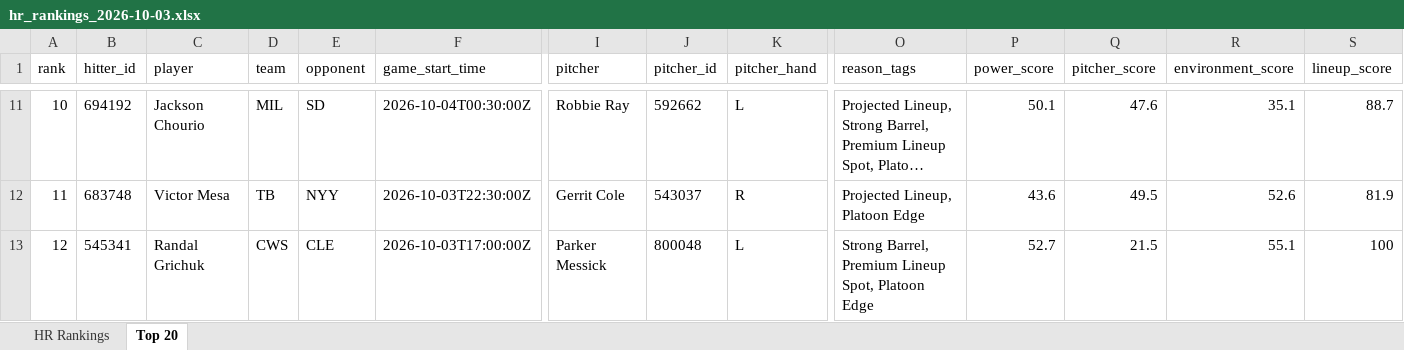
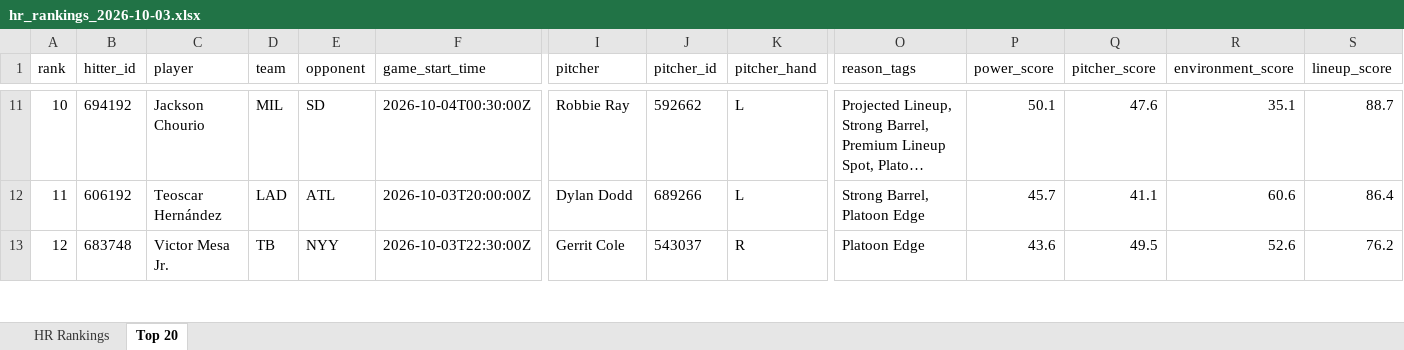
Before and after one commit to etbell28/ghost-analytics, an Excel workbook: outputs/daily/hr_rankings_2026-10-03.xlsx, sheet Top 20, drawn as a sheet; only a part is shown, gaps mark what is left out; long unchanged cells end in …; values as stored, in another font and other column widths than the file's, no borders; the diff covers the shown part only; the diff names each change by its address in the sheet, - before the commit and + after, or states it on an @@ line.

```diff
--- a/outputs/daily/hr_rankings_2026-10-03.xlsx (sheet Top 20)
+++ b/outputs/daily/hr_rankings_2026-10-03.xlsx (sheet Top 20)
-B12 (hitter_id): 683748
+B12 (hitter_id): 606192
-C12 (player): Victor Mesa
+C12 (player): Teoscar Hernández
-D12 (team): TB
+D12 (team): LAD
-E12 (opponent): NYY
+E12 (opponent): ATL
-F12 (game_start_time): 2026-10-03T22:30:00Z
+F12 (game_start_time): 2026-10-03T20:00:00Z
-I12 (pitcher): Gerrit Cole
+I12 (pitcher): Dylan Dodd
-J12 (pitcher_id): 543037
+J12 (pitcher_id): 689266
-K12 (pitcher_hand): R
+K12 (pitcher_hand): L
-O12 (reason_tags): Projected Lineup, Platoon Edge
+O12 (reason_tags): Strong Barrel, Platoon Edge
-P12 (power_score): 43.6
+P12 (power_score): 45.7
-Q12 (pitcher_score): 49.5
+Q12 (pitcher_score): 41.1
-R12 (environment_score): 52.6
+R12 (environment_score): 60.6
-S12 (lineup_score): 81.9
+S12 (lineup_score): 86.4
-B13 (hitter_id): 545341
+B13 (hitter_id): 683748
-C13 (player): Randal Grichuk
+C13 (player): Victor Mesa Jr.
-D13 (team): CWS
+D13 (team): TB
-E13 (opponent): CLE
+E13 (opponent): NYY
-F13 (game_start_time): 2026-10-03T17:00:00Z
+F13 (game_start_time): 2026-10-03T22:30:00Z
-I13 (pitcher): Parker Messick
+I13 (pitcher): Gerrit Cole
-J13 (pitcher_id): 800048
+J13 (pitcher_id): 543037
-K13 (pitcher_hand): L
+K13 (pitcher_hand): R
-O13 (reason_tags): Strong Barrel, Premium Lineup Spot, Platoon Edge
+O13 (reason_tags): Platoon Edge
-P13 (power_score): 52.7
+P13 (power_score): 43.6
-Q13 (pitcher_score): 21.5
+Q13 (pitcher_score): 49.5
-R13 (environment_score): 55.1
+R13 (environment_score): 52.6
-S13 (lineup_score): 100
+S13 (lineup_score): 76.2
```
Also changed, not shown: 1 added row, 1 removed row and 681 edited cells elsewhere in this sheet, sheet HR Rankings, outputs/hr_rankings.xlsx, 8 other files.
